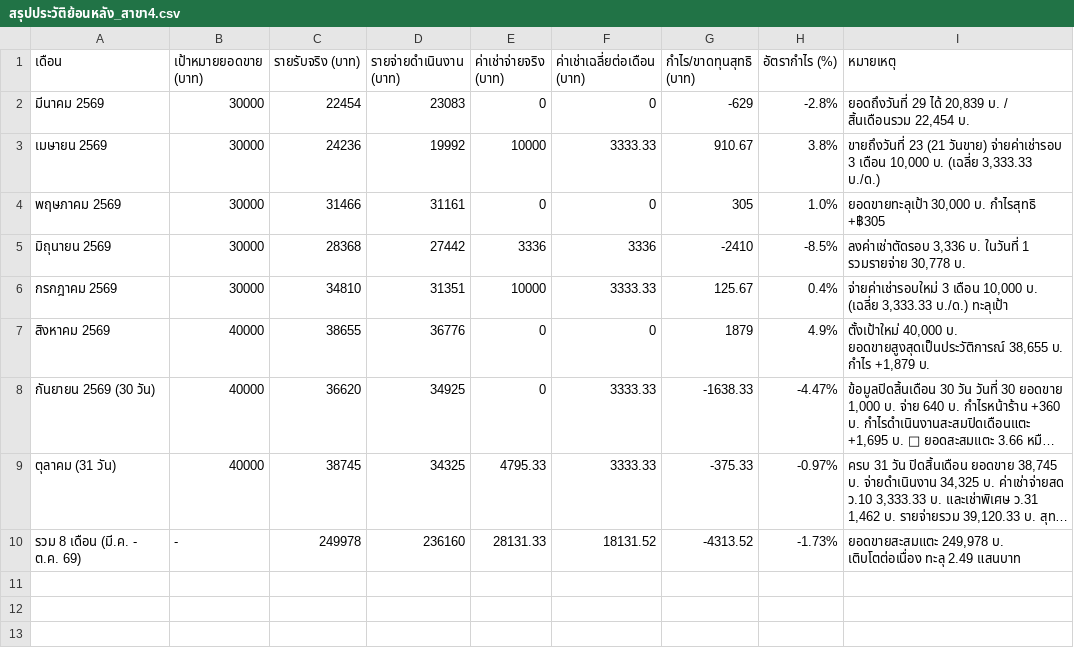
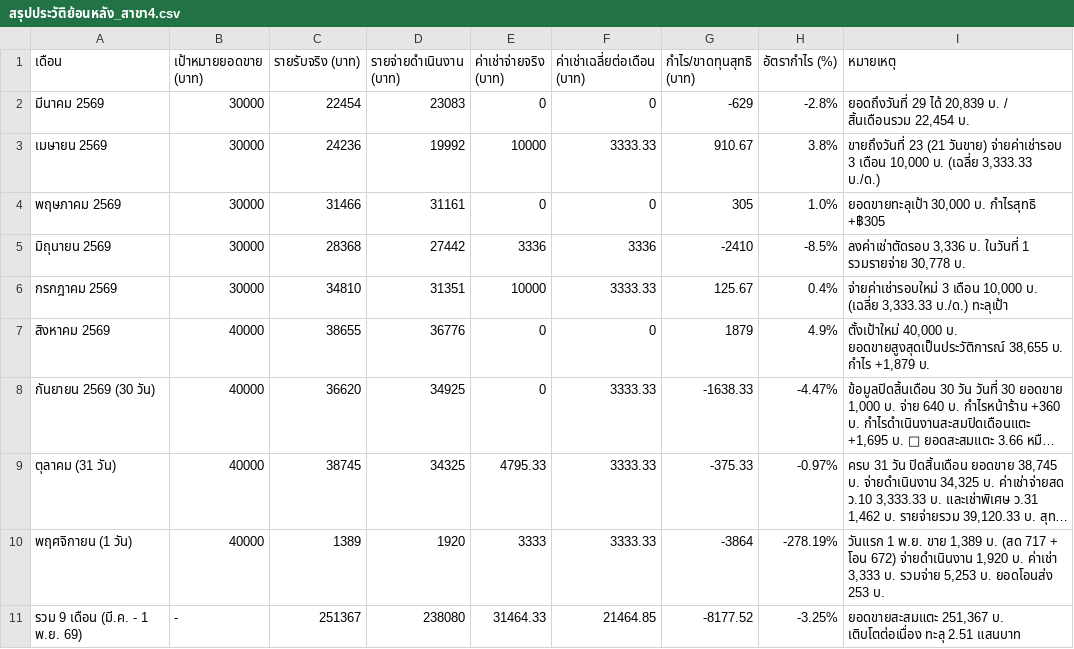
Before and after one commit to dewsun8-18/dew, a CSV file: สรุปประวัติย้อนหลัง_สาขา4.csv, drawn as a sheet; long unchanged cells end in …; removed rows and columns are numbered as before the commit, all else as after; the diff names each change by its address in the sheet, - before the commit and + after, or states it on an @@ line.

Commit message:
update: 1 Nov 2569 daily numbers, in-place edit feature, and archive October 2569

```diff
--- a/สรุปประวัติย้อนหลัง_สาขา4.csv
+++ b/สรุปประวัติย้อนหลัง_สาขา4.csv
-row 10: รวม 8 เดือน (มี.ค. - ต.ค. 69) | - | 249978 | 236160 | 28131.33 | 18131.52 | -4313.52 | -1.73% | ยอดขายสะสมแตะ 249,978 บ. เติบโตต่อเนื่อง ทะลุ 2.49 แสนบาท
+row 10: พฤศจิกายน (1 วัน) | 40000 | 1389 | 1920 | 3333 | 3333.33 | -3864 | -278.19% | วันแรก 1 พ.ย. ขาย 1,389 บ. (สด 717 + โอน 672) จ่ายดำเนินงาน 1,920 บ. ค่าเช่า 3,333 บ. รวมจ่าย 5,253 บ. ยอดโอนส่ง 253 บ.
+row 11: รวม 9 เดือน (มี.ค. - 1 พ.ย. 69) | - | 251367 | 238080 | 31464.33 | 21464.85 | -8177.52 | -3.25% | ยอดขายสะสมแตะ 251,367 บ. เติบโตต่อเนื่อง ทะลุ 2.51 แสนบาท
```
